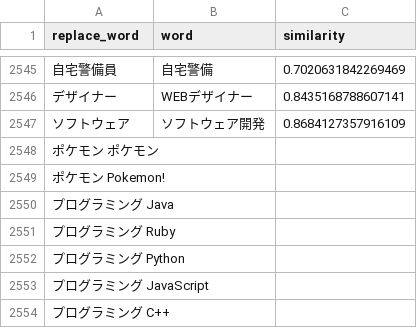
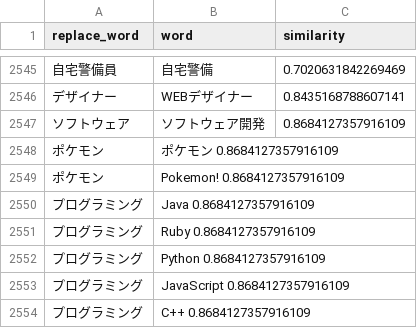
Before and after one commit to maomao905/fun2vec, a TSV file: data/close_word.tsv, drawn as a sheet; only a part is shown, gaps mark what is left out; removed rows and columns are numbered as before the commit, all else as after; the diff names each change by its address in the sheet, - before the commit and + after, or states it on an @@ line.

```diff
--- a/data/close_word.tsv
+++ b/data/close_word.tsv
-row 2548: ポケモン ポケモン
-row 2549: ポケモン Pokemon!
-row 2550: プログラミング Java
-row 2551: プログラミング Ruby
-row 2552: プログラミング Python
-row 2553: プログラミング JavaScript
-row 2554: プログラミング C++
+row 2548: ポケモン | ポケモン 0.8684127357916109
+row 2549: ポケモン | Pokemon! 0.8684127357916109
+row 2550: プログラミング | Java 0.8684127357916109
+row 2551: プログラミング | Ruby 0.8684127357916109
+row 2552: プログラミング | Python 0.8684127357916109
+row 2553: プログラミング | JavaScript 0.8684127357916109
+row 2554: プログラミング | C++ 0.8684127357916109
```
Also changed, not shown: 3 other files.
